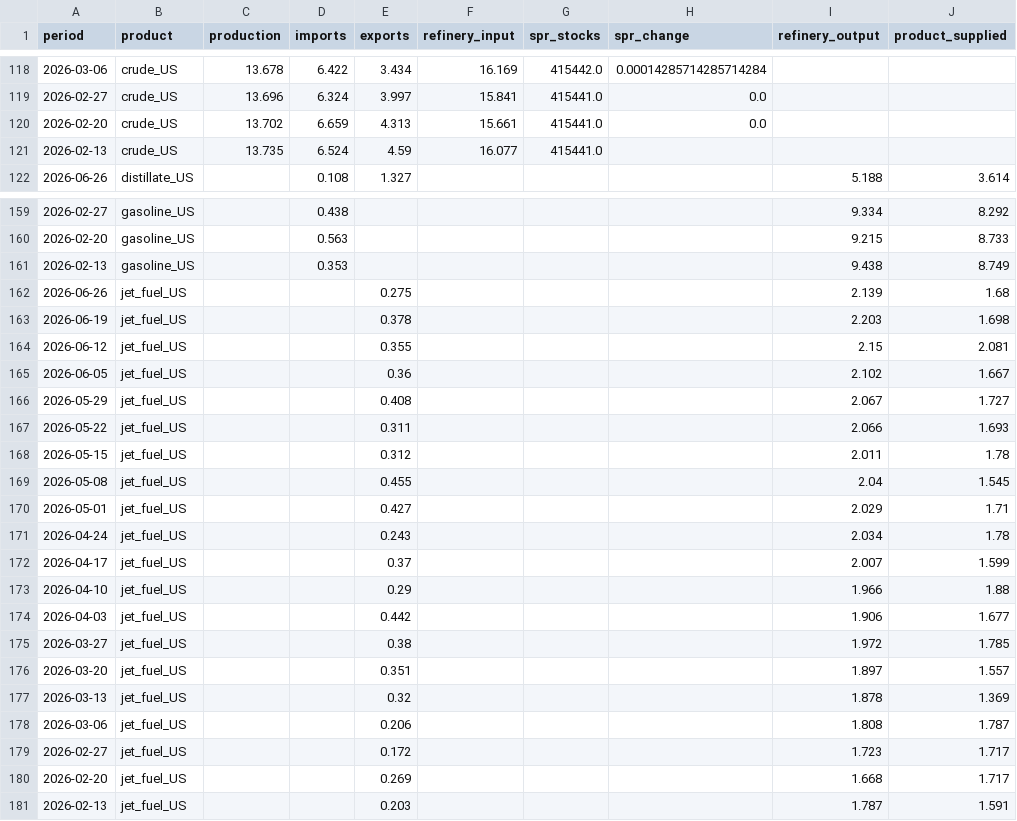
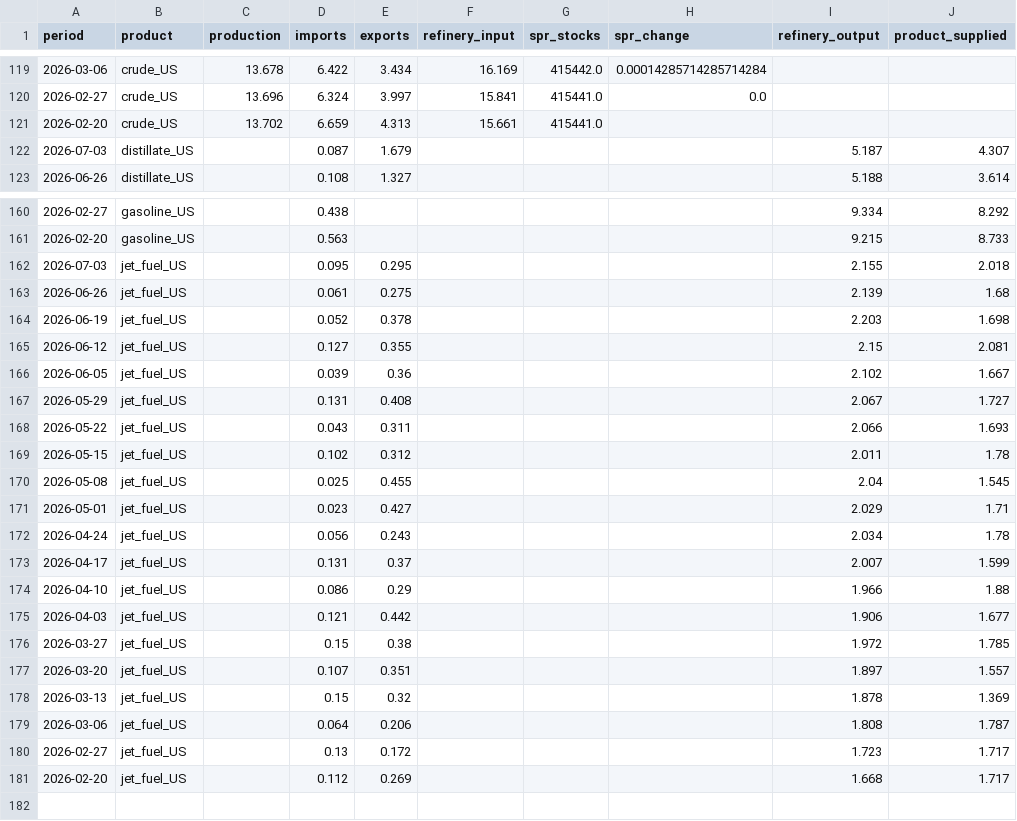
Before and after one commit to ela113arm-arch/macro-data-tracker, a CSV file: data/weekly_balance.csv, drawn as a sheet; only a part is shown, gaps mark what is left out; the diff covers the shown part only.

```diff
--- a/data/weekly_balance.csv
+++ b/data/weekly_balance.csv
@@ -119,4 +120,4 @@ period,product,production,imports,exports,refinery_input,spr_stocks,spr_change,r
 2026-02-27,crude_US,13.696,6.324,3.997,15.841,415441.0,0.0,,
-2026-02-20,crude_US,13.702,6.659,4.313,15.661,415441.0,0.0,,
-2026-02-13,crude_US,13.735,6.524,4.59,16.077,415441.0,,,
+2026-02-20,crude_US,13.702,6.659,4.313,15.661,415441.0,,,
+2026-07-03,distillate_US,,0.087,1.679,,,,5.187,4.307
 2026-06-26,distillate_US,,0.108,1.327,,,,5.188,3.614
@@ -160,22 +161,21 @@ period,product,production,imports,exports,refinery_input,spr_stocks,spr_change,r
 2026-02-20,gasoline_US,,0.563,,,,,9.215,8.733
-2026-02-13,gasoline_US,,0.353,,,,,9.438,8.749
-2026-06-26,jet_fuel_US,,,0.275,,,,2.139,1.68
-2026-06-19,jet_fuel_US,,,0.378,,,,2.203,1.698
-2026-06-12,jet_fuel_US,,,0.355,,,,2.15,2.081
-2026-06-05,jet_fuel_US,,,0.36,,,,2.102,1.667
-2026-05-29,jet_fuel_US,,,0.408,,,,2.067,1.727
-2026-05-22,jet_fuel_US,,,0.311,,,,2.066,1.693
-2026-05-15,jet_fuel_US,,,0.312,,,,2.011,1.78
-2026-05-08,jet_fuel_US,,,0.455,,,,2.04,1.545
-2026-05-01,jet_fuel_US,,,0.427,,,,2.029,1.71
-2026-04-24,jet_fuel_US,,,0.243,,,,2.034,1.78
-2026-04-17,jet_fuel_US,,,0.37,,,,2.007,1.599
-2026-04-10,jet_fuel_US,,,0.29,,,,1.966,1.88
-2026-04-03,jet_fuel_US,,,0.442,,,,1.906,1.677
-2026-03-27,jet_fuel_US,,,0.38,,,,1.972,1.785
-2026-03-20,jet_fuel_US,,,0.351,,,,1.897,1.557
-2026-03-13,jet_fuel_US,,,0.32,,,,1.878,1.369
-2026-03-06,jet_fuel_US,,,0.206,,,,1.808,1.787
-2026-02-27,jet_fuel_US,,,0.172,,,,1.723,1.717
-2026-02-20,jet_fuel_US,,,0.269,,,,1.668,1.717
-2026-02-13,jet_fuel_US,,,0.203,,,,1.787,1.591
+2026-07-03,jet_fuel_US,,0.095,0.295,,,,2.155,2.018
+2026-06-26,jet_fuel_US,,0.061,0.275,,,,2.139,1.68
+2026-06-19,jet_fuel_US,,0.052,0.378,,,,2.203,1.698
+2026-06-12,jet_fuel_US,,0.127,0.355,,,,2.15,2.081
+2026-06-05,jet_fuel_US,,0.039,0.36,,,,2.102,1.667
+2026-05-29,jet_fuel_US,,0.131,0.408,,,,2.067,1.727
+2026-05-22,jet_fuel_US,,0.043,0.311,,,,2.066,1.693
+2026-05-15,jet_fuel_US,,0.102,0.312,,,,2.011,1.78
+2026-05-08,jet_fuel_US,,0.025,0.455,,,,2.04,1.545
+2026-05-01,jet_fuel_US,,0.023,0.427,,,,2.029,1.71
+2026-04-24,jet_fuel_US,,0.056,0.243,,,,2.034,1.78
+2026-04-17,jet_fuel_US,,0.131,0.37,,,,2.007,1.599
+2026-04-10,jet_fuel_US,,0.086,0.29,,,,1.966,1.88
+2026-04-03,jet_fuel_US,,0.121,0.442,,,,1.906,1.677
+2026-03-27,jet_fuel_US,,0.15,0.38,,,,1.972,1.785
+2026-03-20,jet_fuel_US,,0.107,0.351,,,,1.897,1.557
+2026-03-13,jet_fuel_US,,0.15,0.32,,,,1.878,1.369
+2026-03-06,jet_fuel_US,,0.064,0.206,,,,1.808,1.787
+2026-02-27,jet_fuel_US,,0.13,0.172,,,,1.723,1.717
+2026-02-20,jet_fuel_US,,0.112,0.269,,,,1.668,1.717
```
Also changed, not shown: 7 added rows and 6 removed rows elsewhere in this file, data/commodities.csv, data/cot_wti_brent_merged.csv, 17 other files.
